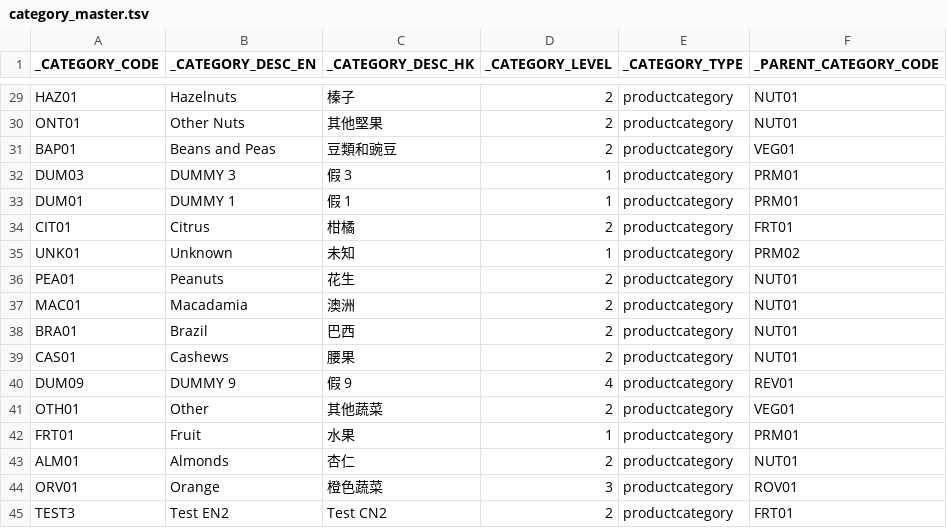
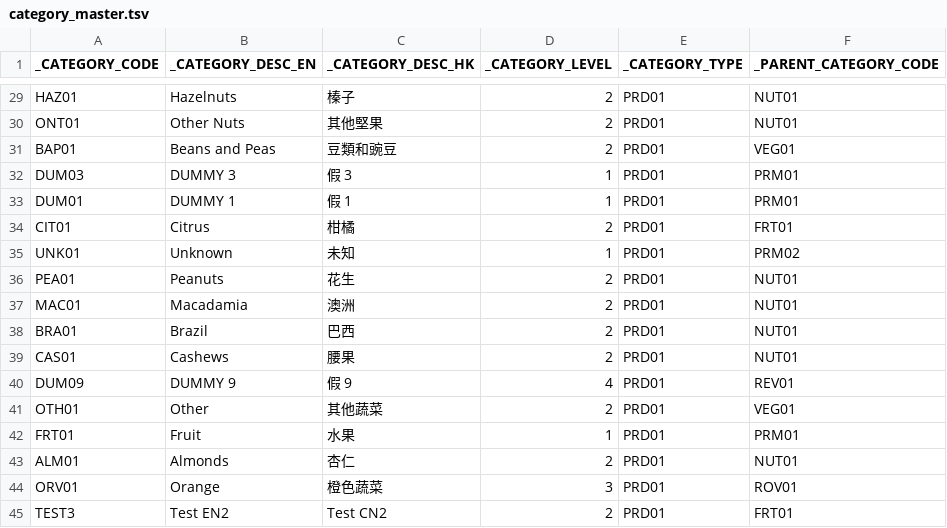
Before and after one commit to dmac088/sorbet, a TSV file: src/main/resources/data/product/category/category_master.tsv, drawn as a sheet; only a part is shown, gaps mark what is left out; the diff covers the shown part only; the diff names each change by its address in the sheet, - before the commit and + after, or states it on an @@ line.

```diff
--- a/src/main/resources/data/product/category/category_master.tsv
+++ b/src/main/resources/data/product/category/category_master.tsv
-E29:E45 (_CATEGORY_TYPE): productcategory
+E29:E45 (_CATEGORY_TYPE): PRD01
```
Also changed, not shown: 27 edited cells elsewhere in this file, 2 other files.
